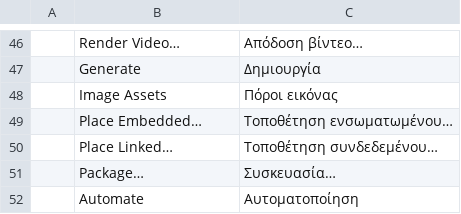
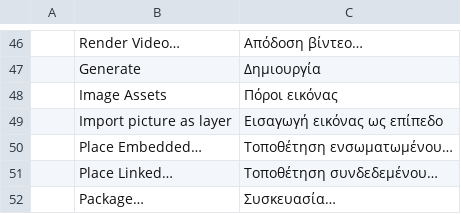
Before and after one commit to keyarr/niveta, a TSV file: crates/ui-egui/src/i18n/el.tsv, drawn as a sheet; only a part is shown, gaps mark what is left out; the shorter side is filled out with more unchanged rows.

```diff
--- a/crates/ui-egui/src/i18n/el.tsv
+++ b/crates/ui-egui/src/i18n/el.tsv
@@ -48,2 +48,3 @@
 	Image Assets	Πόροι εικόνας
+	Import picture as layer	Εισαγωγή εικόνας ως επίπεδο
 	Place Embedded…	Τοποθέτηση ενσωματωμένου…
```
Also changed, not shown: crates/ui-egui/src/i18n/cs.tsv, crates/ui-egui/src/i18n/fr.tsv, 20 other files.
